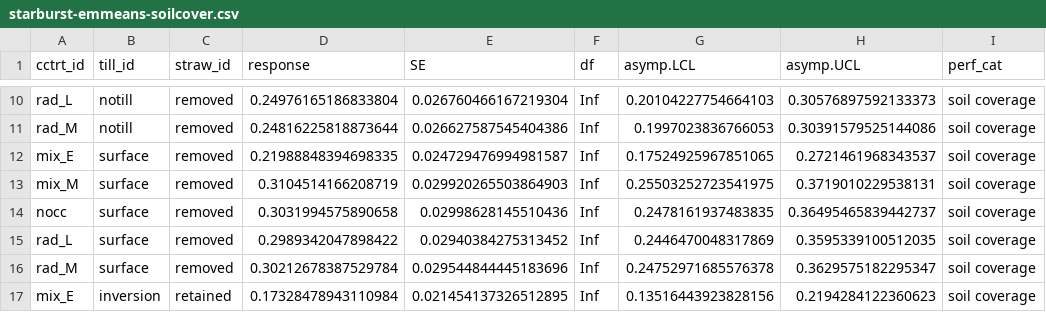
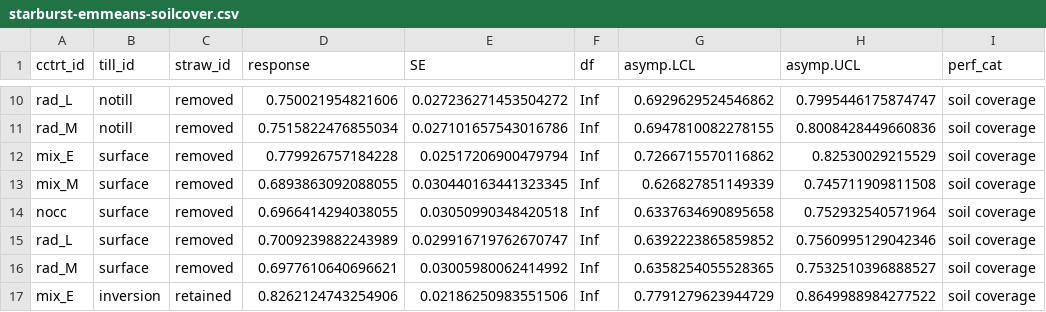
Before and after one commit to vanichols/ghproj_CENTS, a CSV file: data/stats/figs_emmeans/starburst-emmeans-soilcover.csv, drawn as a sheet; only a part is shown, gaps mark what is left out; the diff covers the shown part only; the diff names each change by its address in the sheet, - before the commit and + after, or states it on an @@ line.

```diff
--- a/data/stats/figs_emmeans/starburst-emmeans-soilcover.csv
+++ b/data/stats/figs_emmeans/starburst-emmeans-soilcover.csv
-D10 (response): 0.24976165186833804
+D10 (response): 0.750021954821606
-E10 (SE): 0.026760466167219304
+E10 (SE): 0.027236271453504272
-G10 (asymp.LCL): 0.20104227754664103
+G10 (asymp.LCL): 0.6929629524546862
-H10 (asymp.UCL): 0.30576897592133373
+H10 (asymp.UCL): 0.7995446175874747
-D11 (response): 0.24816225818873644
+D11 (response): 0.7515822476855034
-E11 (SE): 0.026627587545404386
+E11 (SE): 0.027101657543016786
-G11 (asymp.LCL): 0.1997023836766053
+G11 (asymp.LCL): 0.6947810082278155
-H11 (asymp.UCL): 0.30391579525144086
+H11 (asymp.UCL): 0.8008428449660836
-D12 (response): 0.21988848394698335
+D12 (response): 0.779926757184228
-E12 (SE): 0.024729476994981587
+E12 (SE): 0.02517206900479794
-G12 (asymp.LCL): 0.17524925967851065
+G12 (asymp.LCL): 0.7266715570116862
-H12 (asymp.UCL): 0.2721461968343537
+H12 (asymp.UCL): 0.82530029215529
-D13 (response): 0.3104514166208719
+D13 (response): 0.6893863092088055
-E13 (SE): 0.029920265503864903
+E13 (SE): 0.030440163441323345
-G13 (asymp.LCL): 0.25503252723541975
+G13 (asymp.LCL): 0.626827851149339
-H13 (asymp.UCL): 0.3719010229538131
+H13 (asymp.UCL): 0.745711909811508
-D14 (response): 0.3031994575890658
+D14 (response): 0.6966414294038055
-E14 (SE): 0.02998628145510436
+E14 (SE): 0.03050990348420518
-G14 (asymp.LCL): 0.2478161937483835
+G14 (asymp.LCL): 0.6337634690895658
-H14 (asymp.UCL): 0.36495465839442737
+H14 (asymp.UCL): 0.752932540571964
-D15 (response): 0.2989342047898422
+D15 (response): 0.7009239882243989
-E15 (SE): 0.02940384275313452
+E15 (SE): 0.029916719762670747
-G15 (asymp.LCL): 0.2446470048317869
+G15 (asymp.LCL): 0.6392223865859852
-H15 (asymp.UCL): 0.3595339100512035
+H15 (asymp.UCL): 0.7560995129042346
-D16 (response): 0.30212678387529784
+D16 (response): 0.6977610640696621
-E16 (SE): 0.029544844445183696
+E16 (SE): 0.03005980062414992
-G16 (asymp.LCL): 0.24752971685576378
+G16 (asymp.LCL): 0.6358254055528365
-H16 (asymp.UCL): 0.3629575182295347
+H16 (asymp.UCL): 0.7532510396888527
-D17 (response): 0.17328478943110984
+D17 (response): 0.8262124743254906
-E17 (SE): 0.021454137326512895
+E17 (SE): 0.02186250983551506
-G17 (asymp.LCL): 0.13516443923828156
+G17 (asymp.LCL): 0.7791279623944729
-H17 (asymp.UCL): 0.2194284122360623
+H17 (asymp.UCL): 0.8649988984277522
```
Also changed, not shown: 88 edited cells elsewhere in this file, 26 other files.
